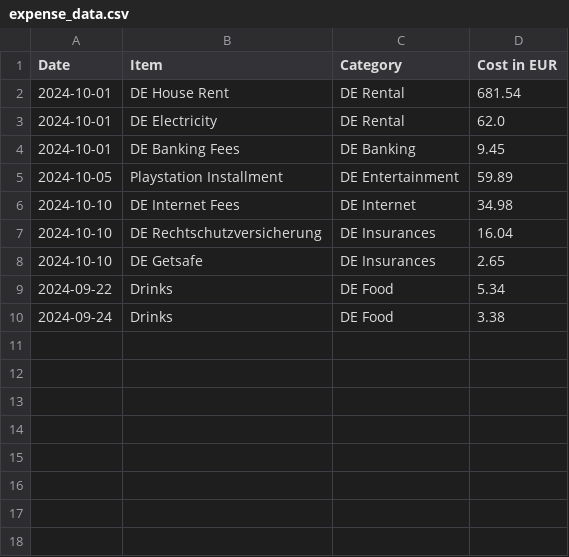
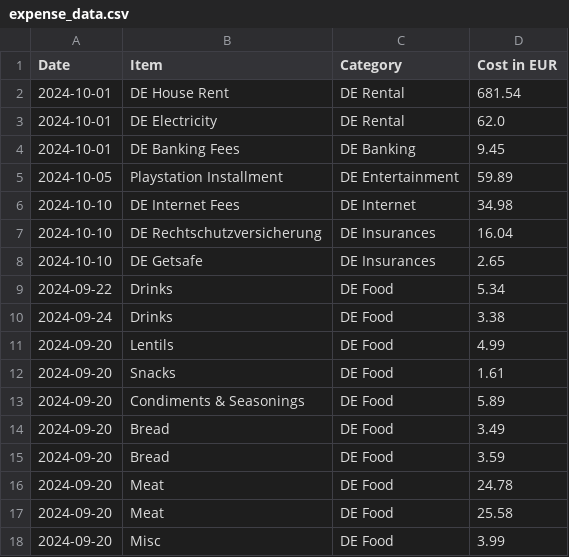
Before and after one commit to syedasmarali/expense-app, a CSV file: data/expense_data.csv, drawn as a sheet; the diff names each change by its address in the sheet, - before the commit and + after, or states it on an @@ line.

```diff
--- a/data/expense_data.csv
+++ b/data/expense_data.csv
+row 11: 2024-09-20 | Lentils | DE Food | 4.99
+row 12: 2024-09-20 | Snacks | DE Food | 1.61
+row 13: 2024-09-20 | Condiments & Seasonings | DE Food | 5.89
+row 14: 2024-09-20 | Bread | DE Food | 3.49
+row 15: 2024-09-20 | Bread | DE Food | 3.59
+row 16: 2024-09-20 | Meat | DE Food | 24.78
+row 17: 2024-09-20 | Meat | DE Food | 25.58
+row 18: 2024-09-20 | Misc | DE Food | 3.99
```
Also changed, not shown: 2 other files.
